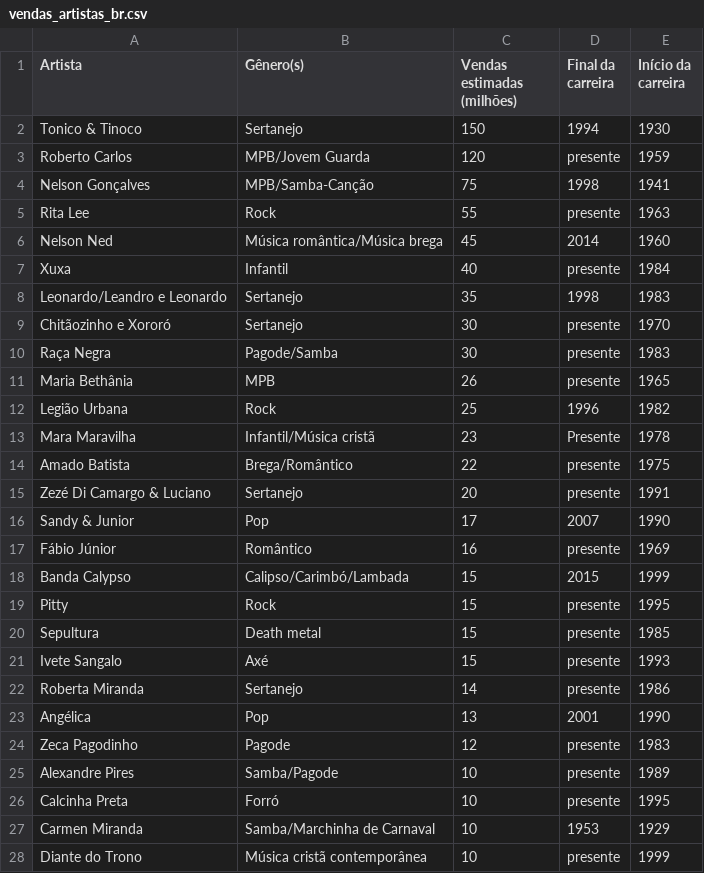
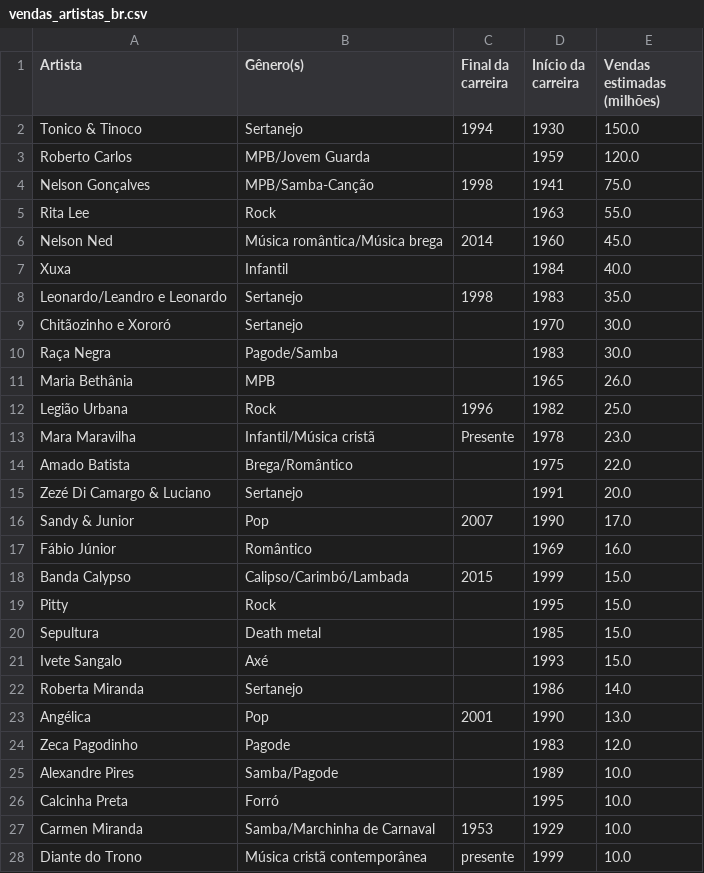
Before and after one commit to orionwinter/datasets, a CSV file: docs/vendas_artistas_br.csv, drawn as a sheet; only a part is shown; removed rows and columns are numbered as before the commit, all else as after; the diff covers the shown part only; the diff names each change by its address in the sheet, - before the commit and + after, or states it on an @@ line.

Commit message:
Atualiza dados de vendas de artistas no Brasil

```diff
--- a/docs/vendas_artistas_br.csv
+++ b/docs/vendas_artistas_br.csv
-column C (Vendas estimadas (milhões)), rows 2-28: 150 | 120 | 75 | 55 | 45 | 40 | 35 | 30 | 30 | 26 | 25 | 23 | 22 | 20 | 17 | 16 | 15 | 15 | 15 | 15 | 14 | 13 | 12 | 10 | 10 | 10 | 10
+column E (Vendas estimadas (milhões)), rows 2-28: 150.0 | 120.0 | 75.0 | 55.0 | 45.0 | 40.0 | 35.0 | 30.0 | 30.0 | 26.0 | 25.0 | 23.0 | 22.0 | 20.0 | 17.0 | 16.0 | 15.0 | 15.0 | 15.0 | 15.0 | 14.0 | 13.0 | 12.0 | 10.0 | 10.0 | 10.0 | 10.0
-C3 (Final da carreira): presente
+C3 (Final da carreira): (empty)
-C5 (Final da carreira): presente
+C5 (Final da carreira): (empty)
-C7 (Final da carreira): presente
+C7 (Final da carreira): (empty)
-C9:C11 (Final da carreira): presente
+C9:C11 (Final da carreira): (empty)
-C14:C15 (Final da carreira): presente
+C14:C15 (Final da carreira): (empty)
-C17 (Final da carreira): presente
+C17 (Final da carreira): (empty)
-C19:C22 (Final da carreira): presente
+C19:C22 (Final da carreira): (empty)
-C24:C26 (Final da carreira): presente
+C24:C26 (Final da carreira): (empty)
```
Also changed, not shown: 20 edited cells elsewhere in this file.
